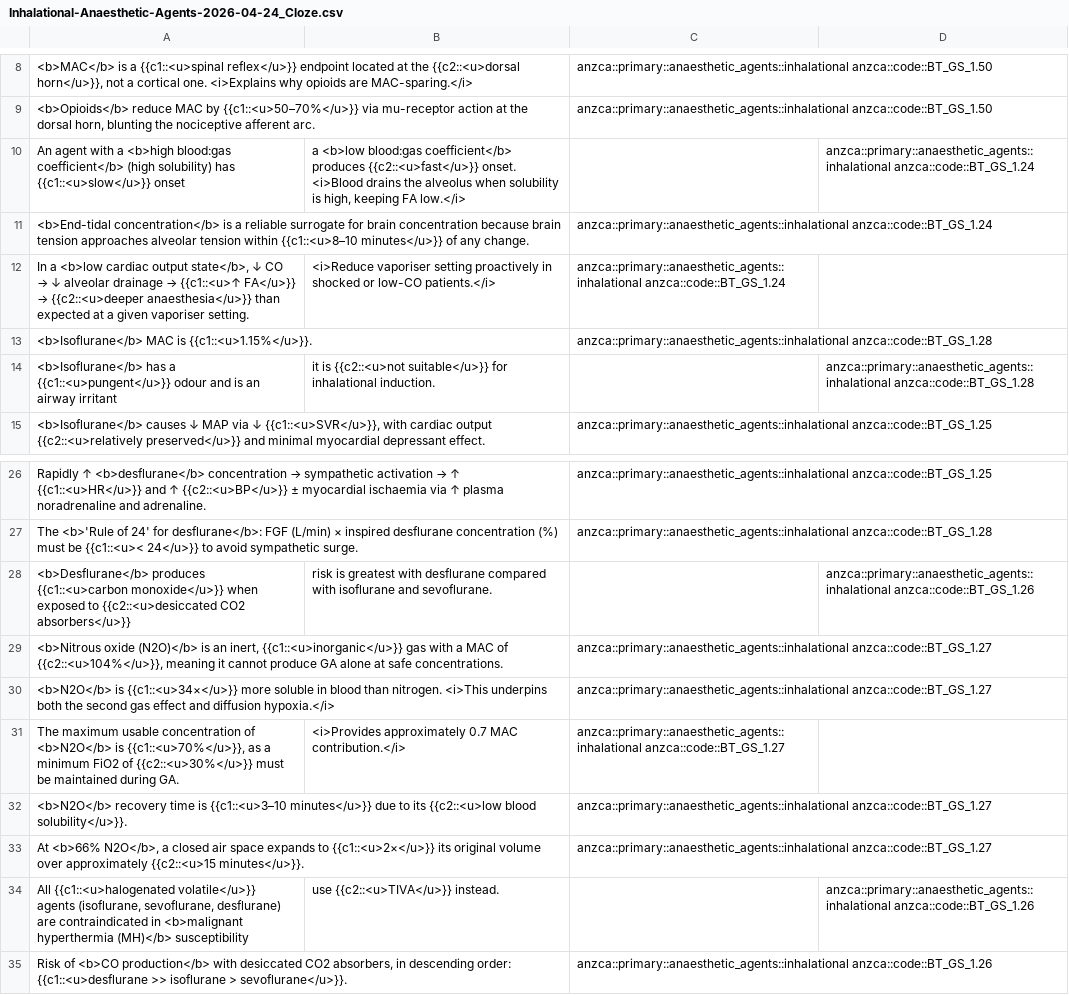
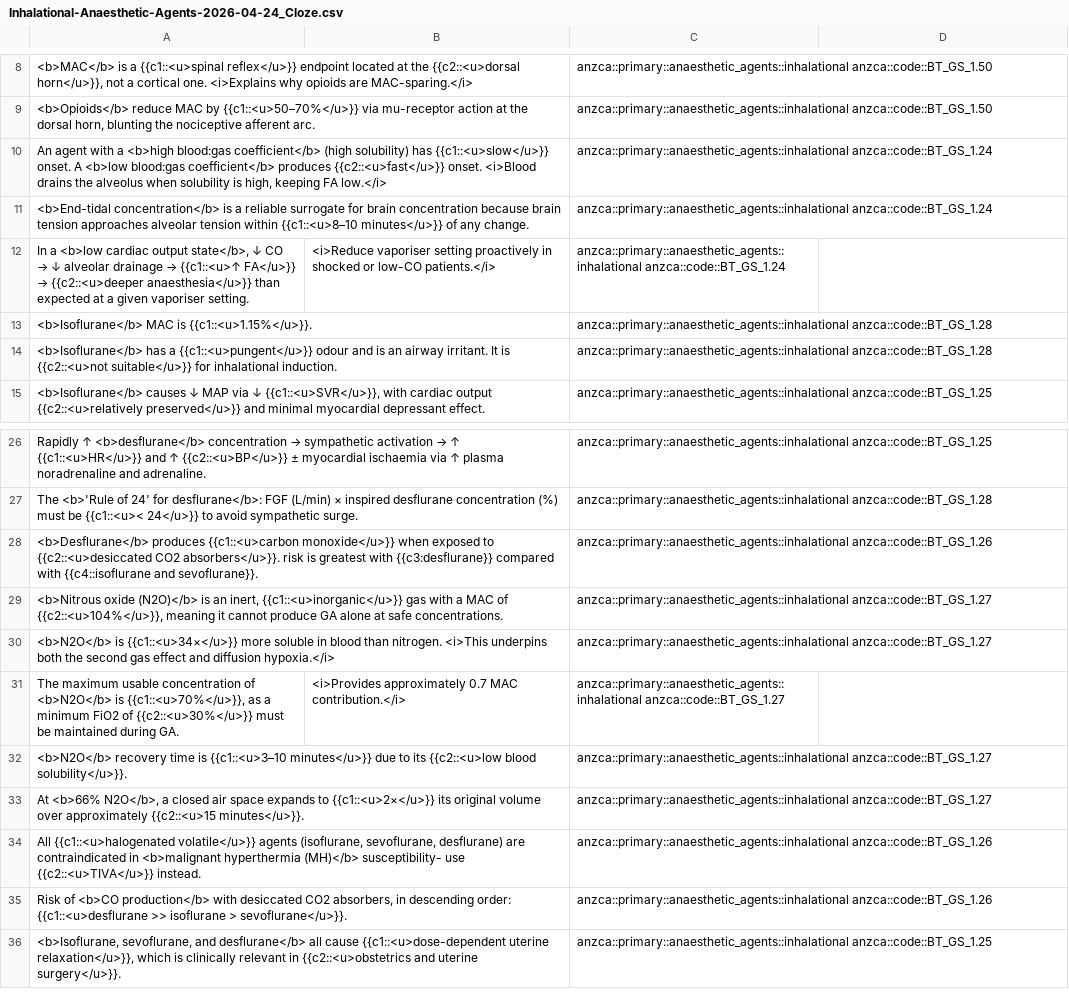
Before and after one commit to marr00n/kBrainMedStudies, a CSV file: 04 - anki/Inhalational-Anaesthetic-Agents-2026-04-24_Cloze.csv, drawn as a sheet; only a part is shown, gaps mark what is left out; the shorter side is filled out with more unchanged rows.

Commit message:
vault autobackup: 2026-04-24 14:36:15
Affected files:
04 - anki/Inhalational-Anaesthetic-Agents-2026-04-24_Cloze.csv

```diff
--- a/04 - anki/Inhalational-Anaesthetic-Agents-2026-04-24_Cloze.csv
+++ b/04 - anki/Inhalational-Anaesthetic-Agents-2026-04-24_Cloze.csv
@@ -9,3 +9,3 @@
 <b>Opioids</b> reduce MAC by {{c1::<u>50–70%</u>}} via mu-receptor action at the dorsal horn, blunting the nociceptive afferent arc.;;anzca::primary::anaesthetic_agents::inhalational anzca::code::BT_GS_1.50
-An agent with a <b>high blood:gas coefficient</b> (high solubility) has {{c1::<u>slow</u>}} onset; a <b>low blood:gas coefficient</b> produces {{c2::<u>fast</u>}} onset. <i>Blood drains the alveolus when solubility is high, keeping FA low.</i>;;anzca::primary::anaesthetic_agents::inhalational anzca::code::BT_GS_1.24
+An agent with a <b>high blood:gas coefficient</b> (high solubility) has {{c1::<u>slow</u>}} onset. A <b>low blood:gas coefficient</b> produces {{c2::<u>fast</u>}} onset. <i>Blood drains the alveolus when solubility is high, keeping FA low.</i>;;anzca::primary::anaesthetic_agents::inhalational anzca::code::BT_GS_1.24
 <b>End-tidal concentration</b> is a reliable surrogate for brain concentration because brain tension approaches alveolar tension within {{c1::<u>8–10 minutes</u>}} of any change.;;anzca::primary::anaesthetic_agents::inhalational anzca::code::BT_GS_1.24
@@ -13,3 +13,3 @@ In a <b>low cardiac output state</b>, ↓ CO → ↓ alveolar drainage → {{c1:
 <b>Isoflurane</b> MAC is {{c1::<u>1.15%</u>}}.;;anzca::primary::anaesthetic_agents::inhalational anzca::code::BT_GS_1.28
-<b>Isoflurane</b> has a {{c1::<u>pungent</u>}} odour and is an airway irritant; it is {{c2::<u>not suitable</u>}} for inhalational induction.;;anzca::primary::anaesthetic_agents::inhalational anzca::code::BT_GS_1.28
+<b>Isoflurane</b> has a {{c1::<u>pungent</u>}} odour and is an airway irritant. It is {{c2::<u>not suitable</u>}} for inhalational induction.;;anzca::primary::anaesthetic_agents::inhalational anzca::code::BT_GS_1.28
 <b>Isoflurane</b> causes ↓ MAP via ↓ {{c1::<u>SVR</u>}}, with cardiac output {{c2::<u>relatively preserved</u>}} and minimal myocardial depressant effect.;;anzca::primary::anaesthetic_agents::inhalational anzca::code::BT_GS_1.25
@@ -27,3 +27,3 @@ Rapidly ↑ <b>desflurane</b> concentration → sympathetic activation → ↑ {
 The <b>'Rule of 24' for desflurane</b>: FGF (L/min) × inspired desflurane concentration (%) must be {{c1::<u>< 24</u>}} to avoid sympathetic surge.;;anzca::primary::anaesthetic_agents::inhalational anzca::code::BT_GS_1.28
-<b>Desflurane</b> produces {{c1::<u>carbon monoxide</u>}} when exposed to {{c2::<u>desiccated CO2 absorbers</u>}}; risk is greatest with desflurane compared with isoflurane and sevoflurane.;;anzca::primary::anaesthetic_agents::inhalational anzca::code::BT_GS_1.26
+<b>Desflurane</b> produces {{c1::<u>carbon monoxide</u>}} when exposed to {{c2::<u>desiccated CO2 absorbers</u>}}. risk is greatest with {{c3:desflurane}} compared with {{c4::isoflurane and sevoflurane}}.;;anzca::primary::anaesthetic_agents::inhalational anzca::code::BT_GS_1.26
 <b>Nitrous oxide (N2O)</b> is an inert, {{c1::<u>inorganic</u>}} gas with a MAC of {{c2::<u>104%</u>}}, meaning it cannot produce GA alone at safe concentrations.;;anzca::primary::anaesthetic_agents::inhalational anzca::code::BT_GS_1.27
@@ -33,3 +33,3 @@ The maximum usable concentration of <b>N2O</b> is {{c1::<u>70%</u>}}, as a minim
 At <b>66% N2O</b>, a closed air space expands to {{c1::<u>2×</u>}} its original volume over approximately {{c2::<u>15 minutes</u>}}.;;anzca::primary::anaesthetic_agents::inhalational anzca::code::BT_GS_1.27
-All {{c1::<u>halogenated volatile</u>}} agents (isoflurane, sevoflurane, desflurane) are contraindicated in <b>malignant hyperthermia (MH)</b> susceptibility; use {{c2::<u>TIVA</u>}} instead.;;anzca::primary::anaesthetic_agents::inhalational anzca::code::BT_GS_1.26
+All {{c1::<u>halogenated volatile</u>}} agents (isoflurane, sevoflurane, desflurane) are contraindicated in <b>malignant hyperthermia (MH)</b> susceptibility- use {{c2::<u>TIVA</u>}} instead.;;anzca::primary::anaesthetic_agents::inhalational anzca::code::BT_GS_1.26
 Risk of <b>CO production</b> with desiccated CO2 absorbers, in descending order: {{c1::<u>desflurane >> isoflurane > sevoflurane</u>}}.;;anzca::primary::anaesthetic_agents::inhalational anzca::code::BT_GS_1.26
```
